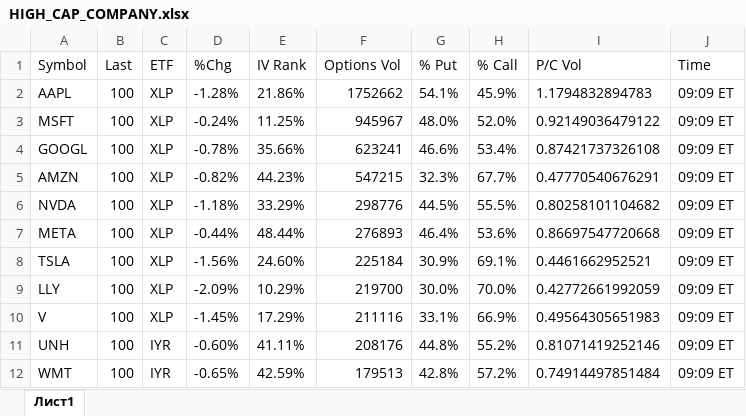
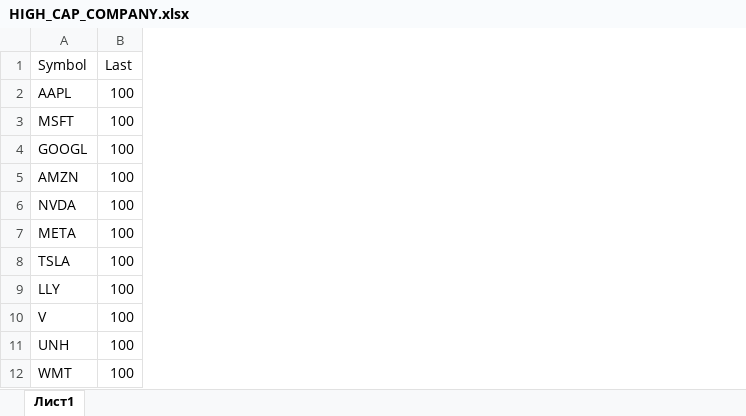
Before and after one commit to Anton-Filimoncev/SHORT_LONG_STRATEGY, an Excel workbook: Screeaner_ITM_PUT_CALENDAR/active_stock/HIGH_CAP_COMPANY.xlsx, sheet Лист1, drawn as a sheet; only a part is shown; values as stored, in another font and other column widths than the file's, no borders; the diff names each change by its address in the sheet, - before the commit and + after, or states it on an @@ line.

```diff
--- a/Screeaner_ITM_PUT_CALENDAR/active_stock/HIGH_CAP_COMPANY.xlsx (sheet Лист1)
+++ b/Screeaner_ITM_PUT_CALENDAR/active_stock/HIGH_CAP_COMPANY.xlsx (sheet Лист1)
-column C (ETF), rows 2-12: XLP | XLP | XLP | XLP | XLP | XLP | XLP | XLP | XLP | IYR | IYR
-column D (%Chg), rows 2-12: -1.28% | -0.24% | -0.78% | -0.82% | -1.18% | -0.44% | -1.56% | -2.09% | -1.45% | -0.60% | -0.65%
-column E (IV Rank), rows 2-12: 21.86% | 11.25% | 35.66% | 44.23% | 33.29% | 48.44% | 24.60% | 10.29% | 17.29% | 41.11% | 42.59%
-column F (Options Vol), rows 2-12: 1752662 | 945967 | 623241 | 547215 | 298776 | 276893 | 225184 | 219700 | 211116 | 208176 | 179513
-column G (% Put), rows 2-12: 54.1% | 48.0% | 46.6% | 32.3% | 44.5% | 46.4% | 30.9% | 30.0% | 33.1% | 44.8% | 42.8%
-column H (% Call), rows 2-12: 45.9% | 52.0% | 53.4% | 67.7% | 55.5% | 53.6% | 69.1% | 70.0% | 66.9% | 55.2% | 57.2%
-column I (P/C Vol), rows 2-12: 1.1794832894783 | 0.92149036479122 | 0.87421737326108 | 0.47770540676291 | 0.80258101104682 | 0.86697547720668 | 0.4461662952521 | 0.42772661992059 | 0.49564305651983 | 0.81071419252146 | 0.74914497851484
-column J (Time), rows 2-12: all 09:09 ET
```
Also changed, not shown: Screeaner_ITM_PUT_CALENDAR/ETF_COMPANY.xlsx, 19 other files.
